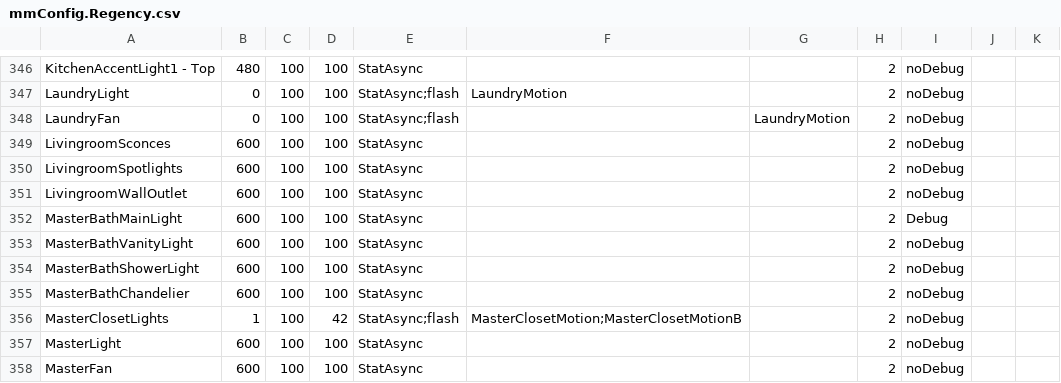
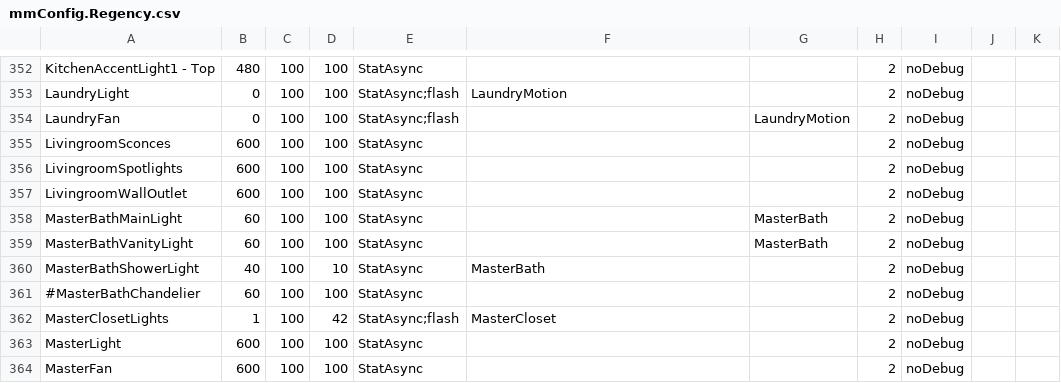
Before and after one commit to gsblive/MotionMap, a CSV file: Contents/Server Plugin/_Configurations/mmConfig.Regency.csv, drawn as a sheet; only a part is shown, gaps mark what is left out; the diff covers the shown part only.

Commit message:
Fided a bug in Plugin.py that was adding a space character to the end of the address in call to TranslateAddress. Regency Only. Adding motion detectors for Master Bath. Utilizing Group in Master closet motion.

```diff
--- a/Contents/Server Plugin/_Configurations/mmConfig.Regency.csv
+++ b/Contents/Server Plugin/_Configurations/mmConfig.Regency.csv
@@ -351,7 +357,7 @@ LivingroomSpotlights,600,100,100,StatAsync,,,2,noDebug,,
 LivingroomWallOutlet,600,100,100,StatAsync,,,2,noDebug,,
-MasterBathMainLight,600,100,100,StatAsync,,,2,Debug,,
-MasterBathVanityLight,600,100,100,StatAsync,,,2,noDebug,,
-MasterBathShowerLight,600,100,100,StatAsync,,,2,noDebug,,
-MasterBathChandelier,600,100,100,StatAsync,,,2,noDebug,,
-MasterClosetLights,1,100,42,StatAsync;flash,MasterClosetMotion;MasterClosetMotionB,,2,noDebug,,
+MasterBathMainLight,60,100,100,StatAsync,,MasterBath,2,noDebug,,
+MasterBathVanityLight,60,100,100,StatAsync,,MasterBath,2,noDebug,,
+MasterBathShowerLight,40,100,10,StatAsync,MasterBath,,2,noDebug,,
+#MasterBathChandelier,60,100,100,StatAsync,,,2,noDebug,,
+MasterClosetLights,1,100,42,StatAsync;flash,MasterCloset,,2,noDebug,,
 MasterLight,600,100,100,StatAsync,,,2,noDebug,,
```
Also changed, not shown: 9 added rows and 3 edited cells elsewhere in this file, 6 other files.
